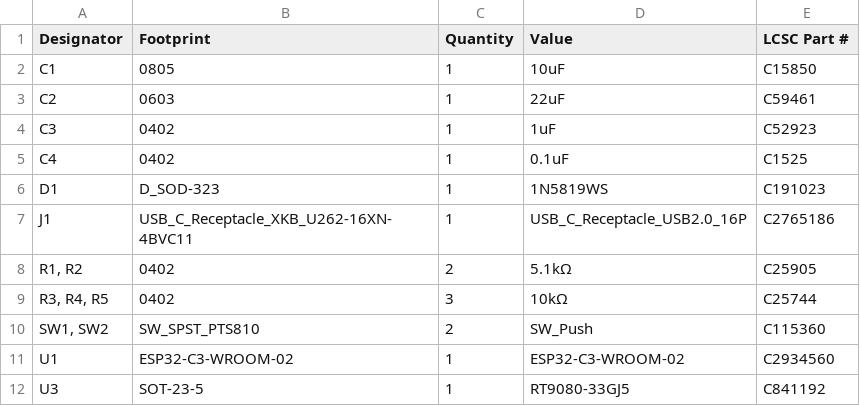
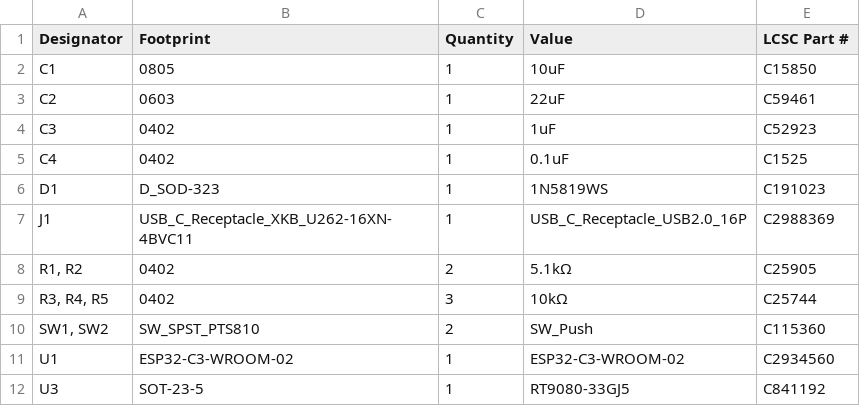
Before and after one commit to 21km43/ESP32-C3-DevBoard, a CSV file: production/bom.csv, drawn as a sheet.

```diff
--- a/production/bom.csv
+++ b/production/bom.csv
@@ -6,3 +6,3 @@ C4,0402,1,0.1uF,C1525
 D1,D_SOD-323,1,1N5819WS,C191023
-J1,USB_C_Receptacle_XKB_U262-16XN-4BVC11,1,USB_C_Receptacle_USB2.0_16P,C2765186
+J1,USB_C_Receptacle_XKB_U262-16XN-4BVC11,1,USB_C_Receptacle_USB2.0_16P,C2988369
 "R1, R2",0402,2,5.1kΩ,C25905
```
Also changed, not shown: production/positions.csv, 4 other files.
